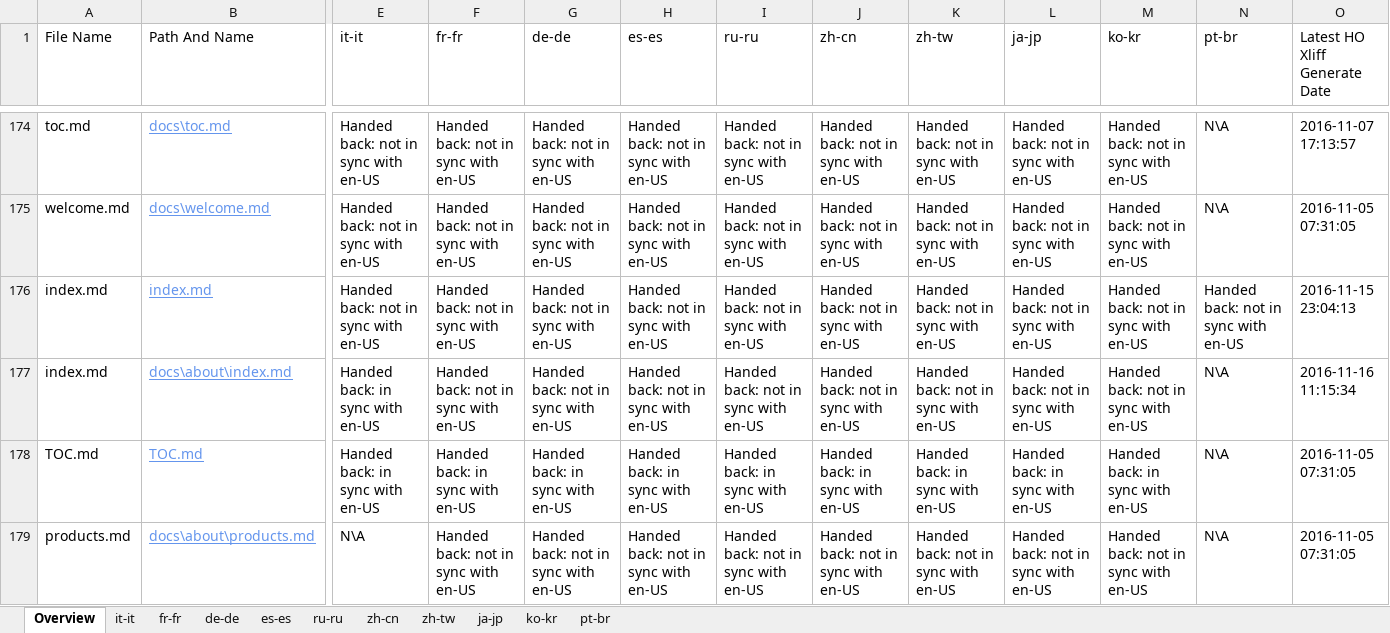
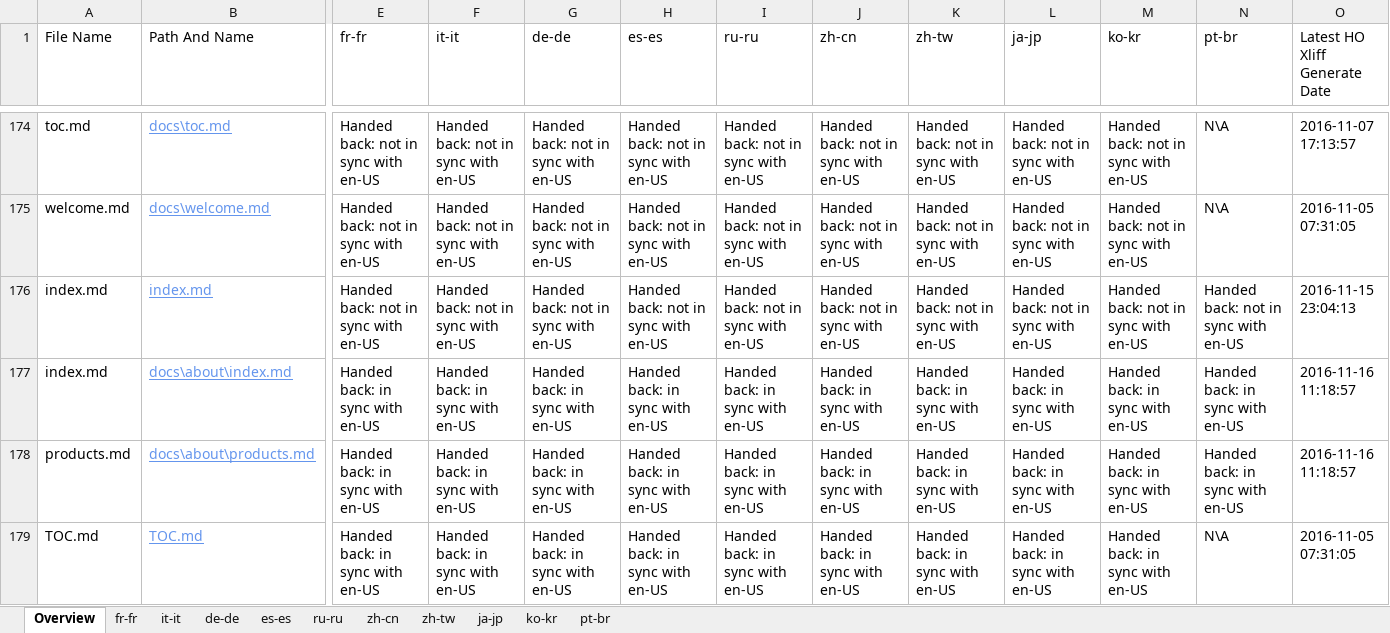
Before and after one commit to openpublishoperation/docs.handback, an Excel workbook: ol-handback/dotnet/docs/master/handback-status.xlsx, sheet Overview, drawn as a sheet; only a part is shown, gaps mark what is left out; values as stored, in another font and other column widths than the file's, no borders; table styles not drawn; removed rows and columns are numbered as before the commit, all else as after; rows hold the shown columns only; the diff names each change by its address in the sheet, - before the commit and + after, or states it on an @@ line.

Commit message:
Generate Report for Handback

```diff
--- a/ol-handback/dotnet/docs/master/handback-status.xlsx (sheet Overview)
+++ b/ol-handback/dotnet/docs/master/handback-status.xlsx (sheet Overview)
@@ sheet tab order changed: Overview | fr-fr | it-it | de-de | es-es | ru-ru | zh-cn | zh-tw | ja-jp | ko-kr | pt-br @@
-E1: it-it
+E1: fr-fr
-F1: fr-fr
+F1: it-it
-F177 (it-it): Handed back: not in sync with en-US
+F177 (it-it): Handed back: in sync with en-US
-G177 (de-de): Handed back: not in sync with en-US
+G177 (de-de): Handed back: in sync with en-US
-H177 (es-es): Handed back: not in sync with en-US
+H177 (es-es): Handed back: in sync with en-US
-I177 (ru-ru): Handed back: not in sync with en-US
+I177 (ru-ru): Handed back: in sync with en-US
-J177 (zh-cn): Handed back: not in sync with en-US
+J177 (zh-cn): Handed back: in sync with en-US
-K177 (zh-tw): Handed back: not in sync with en-US
+K177 (zh-tw): Handed back: in sync with en-US
-L177 (ja-jp): Handed back: not in sync with en-US
+L177 (ja-jp): Handed back: in sync with en-US
-M177 (ko-kr): Handed back: not in sync with en-US
+M177 (ko-kr): Handed back: in sync with en-US
-N177 (pt-br): N\A
+N177 (pt-br): Handed back: in sync with en-US
-O177 (Latest HO Xliff Generate Date): 2016-11-16 11:15:34
+O177 (Latest HO Xliff Generate Date): 2016-11-16 11:18:57
+row 178: products.md | docs\about\products.md | Handed back: in sync with en-US | Handed back: in sync with en-US | Handed back: in sync with en-US | Handed back: in sync with en-US | Handed back: in sync with en-US | Handed back: in sync with en-US | Handed back: in sync with en-US | Handed back: in sync with en-US | Handed back: in sync with en-US | Handed back: in sync with en-US | 2016-11-16 11:18:57
-row 179: products.md | docs\about\products.md | N\A | Handed back: not in sync with en-US | Handed back: not in sync with en-US | Handed back: not in sync with en-US | Handed back: not in sync with en-US | Handed back: not in sync with en-US | Handed back: not in sync with en-US | Handed back: not in sync with en-US | Handed back: not in sync with en-US | N\A | 2016-11-05 07:31:05
```
Also changed, not shown: sheet de-de, sheet ru-ru, sheet fr-fr, sheet es-es, sheet ko-kr, sheet zh-cn, 4 more sheets, ol-handback/dotnet/docs/master/localization-status.xlsx.
